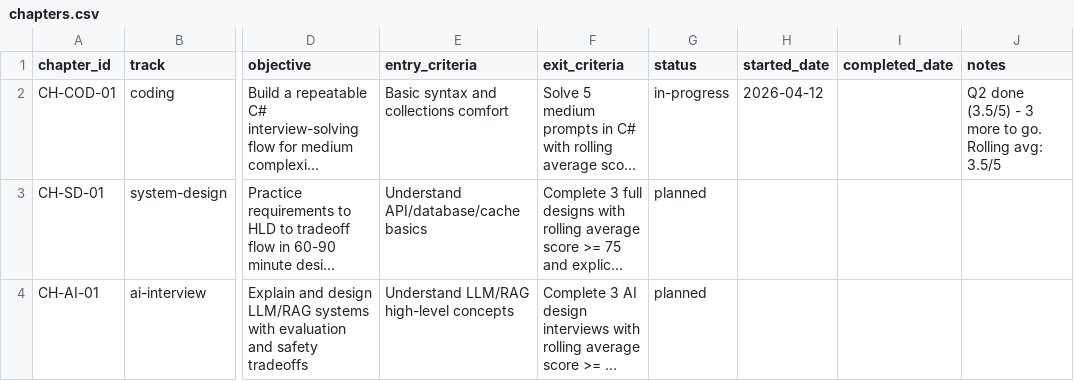
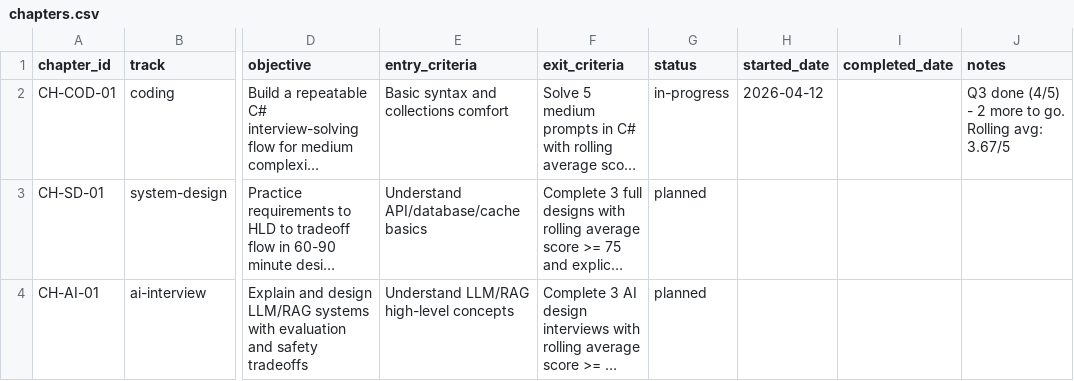
Before and after one commit to htertery/interview, a CSV file: templates/chapters.csv, drawn as a sheet; only a part is shown, gaps mark what is left out; long unchanged cells end in …; the diff names each change by its address in the sheet, - before the commit and + after, or states it on an @@ line.

Commit message:
Update chapter_sessions, chapters, mastery_matrix, and session_log with new Climbing Stairs problem and progress tracking

```diff
--- a/templates/chapters.csv
+++ b/templates/chapters.csv
-J2 (notes): Q2 done (3.5/5) - 3 more to go. Rolling avg: 3.5/5
+J2 (notes): Q3 done (4/5) - 2 more to go. Rolling avg: 3.67/5
```
Also changed, not shown: templates/chapter_sessions.csv, templates/mastery_matrix.csv, 1 other file.
